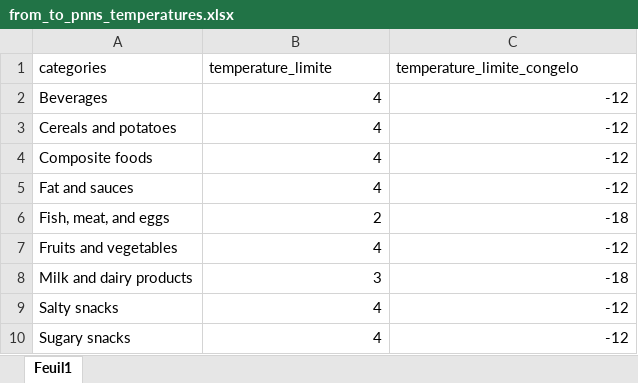
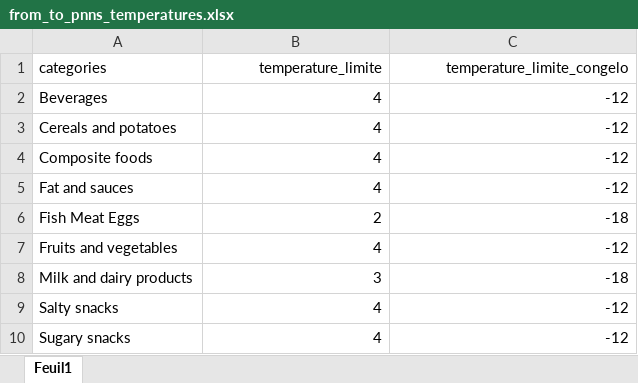
Before and after one commit to TiberioZ/backend_cold_chain_project, an Excel workbook: from_to_pnns_temperatures.xlsx, sheet Feuil1, drawn as a sheet; values as stored, in another font and other column widths than the file's, no borders; the diff names each change by its address in the sheet, - before the commit and + after, or states it on an @@ line.

```diff
--- a/from_to_pnns_temperatures.xlsx (sheet Feuil1)
+++ b/from_to_pnns_temperatures.xlsx (sheet Feuil1)
-B1:C1 alignment: left
+B1:C1 alignment: right
-A6 (categories): Fish, meat, and eggs
+A6 (categories): Fish Meat Eggs
```
Also changed, not shown: 3 other files.
